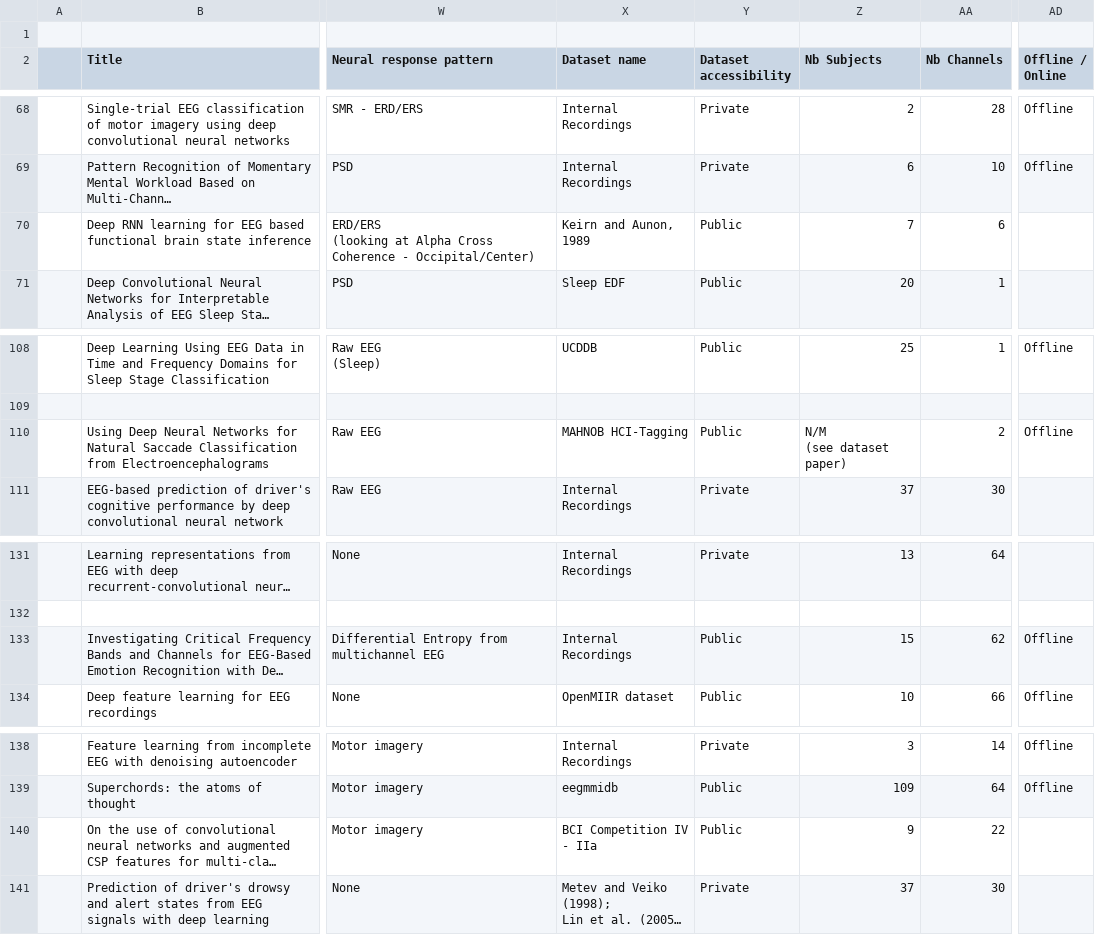
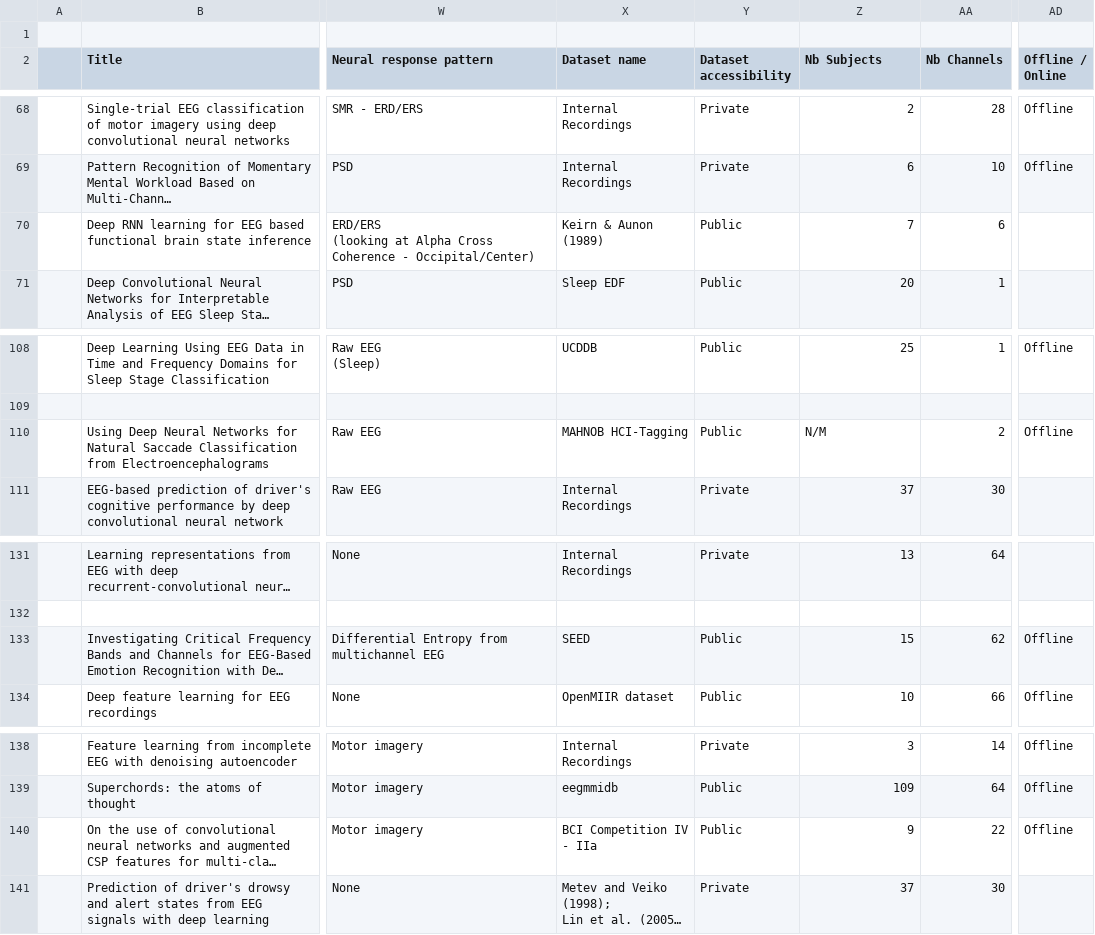
Before and after one commit to hubertjb/dl-eeg-review, a CSV file: data/data_items.csv, drawn as a sheet; only a part is shown, gaps mark what is left out; long unchanged cells end in …; ↵ is a line break in a cell; the diff covers the shown part only; the diff names each change by its address in the sheet, - before the commit and + after, or states it on an @@ line.

```diff
--- a/data/data_items.csv
+++ b/data/data_items.csv
-X70 (Dataset name): Keirn and Aunon, 1989
+X70 (Dataset name): Keirn & Aunon (1989)
-Z110 (Nb Subjects): N/M ↵ (see dataset paper)
+Z110 (Nb Subjects): N/M
-X133 (Dataset name): Internal Recordings
+X133 (Dataset name): SEED
-AD140 (Offline / Online): (empty)
+AD140 (Offline / Online): Offline
```
Also changed, not shown: 81 edited cells elsewhere in this file, 37 other files.
